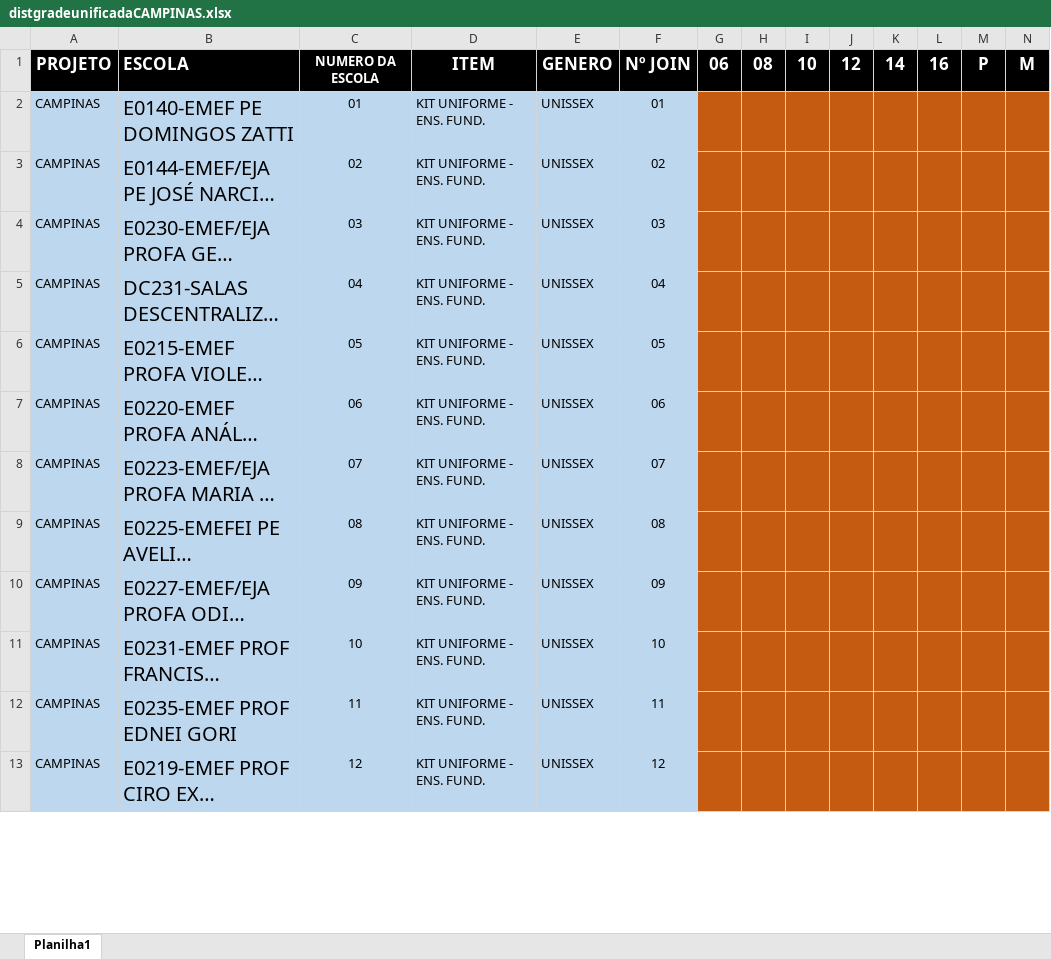
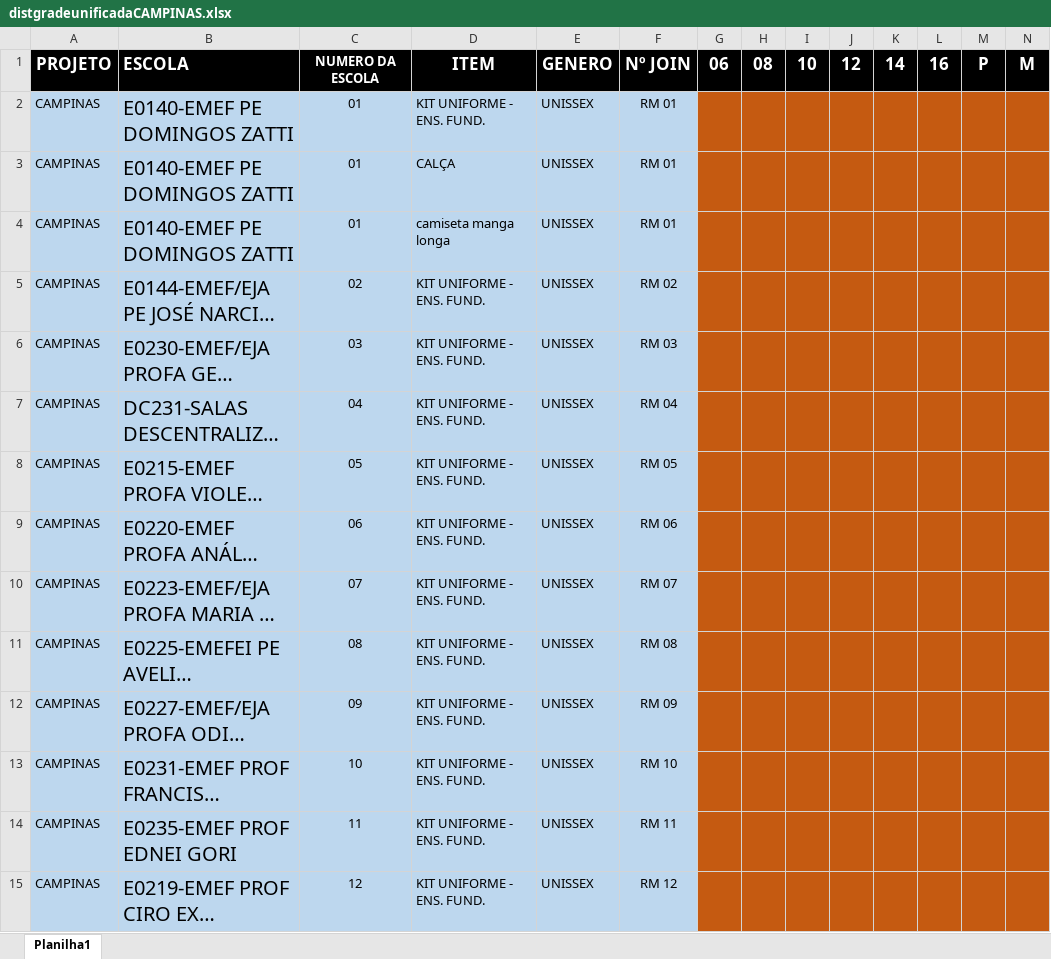
Before and after one commit to Alexandre1313/system_sys_back, an Excel workbook: core/utils/distgradeunificadaCAMPINAS.xlsx, sheet Planilha1, drawn as a sheet; only a part is shown; long unchanged cells end in …; values as stored, in another font and other column widths than the file's, no borders; addresses are those after the commit; rows hold the shown columns only; the diff covers the shown part only; the diff names each change by its address in the sheet, - before the commit and + after, or states it on an @@ line.

```diff
--- a/core/utils/distgradeunificadaCAMPINAS.xlsx (sheet Planilha1)
+++ b/core/utils/distgradeunificadaCAMPINAS.xlsx (sheet Planilha1)
-F2: 01
+F2: RM 01
+row 3: CAMPINAS | E0140-EMEF PE DOMINGOS ZATTI | 01 | CALÇA | UNISSEX | RM 01
+row 4: CAMPINAS | E0140-EMEF PE DOMINGOS ZATTI | 01 | camiseta manga longa | UNISSEX | RM 01
-F5: 02
+F5: RM 02
-F6: 03
+F6: RM 03
-F7: 04
+F7: RM 04
-F8: 05
+F8: RM 05
-F9: 06
+F9: RM 06
-F10: 07
+F10: RM 07
-F11: 08
+F11: RM 08
-F12: 09
+F12: RM 09
-F13: 10
+F13: RM 10
-F14: 11
+F14: RM 11
-F15: 12
+F15: RM 12
```
Also changed, not shown: 36 edited cells and cell formats elsewhere in this sheet, 1 other file.
